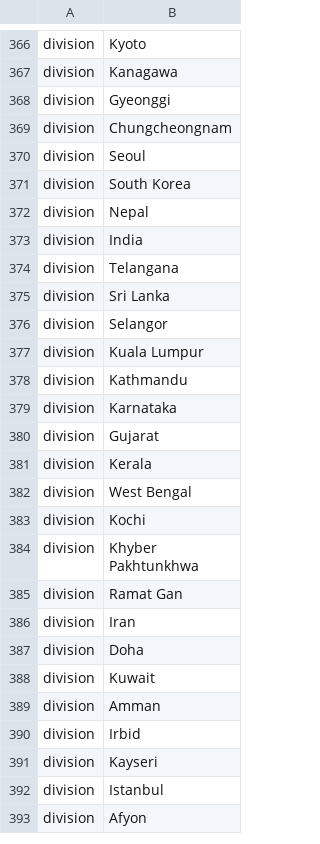
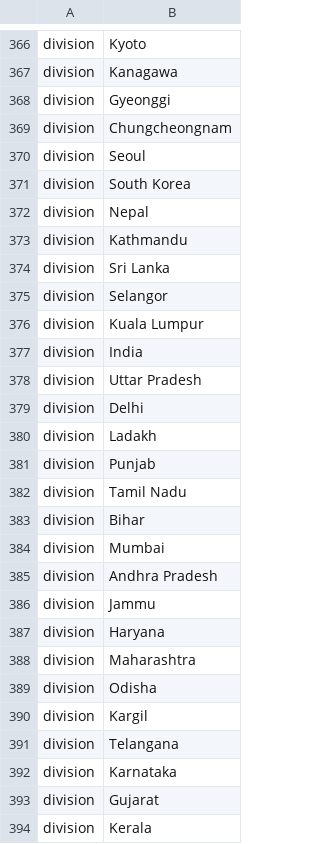
Before and after one commit to nextstrain/ncov, a TSV file: config/ordering.tsv, drawn as a sheet; only a part is shown, gaps mark what is left out; the shorter side is filled out with more unchanged rows.

```diff
--- a/config/ordering.tsv
+++ b/config/ordering.tsv
@@ -372,4 +372,3 @@ division	South Korea
 division	Nepal
-division	India
-division	Telangana
+division	Kathmandu
 division	Sri Lanka
@@ -377,3 +376,17 @@ division	Selangor
 division	Kuala Lumpur
-division	Kathmandu
+division	India
+division	Uttar Pradesh
+division	Delhi
+division	Ladakh
+division	Punjab
+division	Tamil Nadu
+division	Bihar
+division	Mumbai
+division	Andhra Pradesh
+division	Jammu
+division	Haryana
+division	Maharashtra
+division	Odisha
+division	Kargil
+division	Telangana
 division	Karnataka
```
Also changed, not shown: config/lat_longs.tsv.
